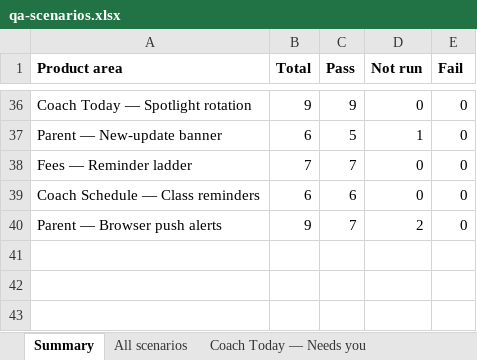
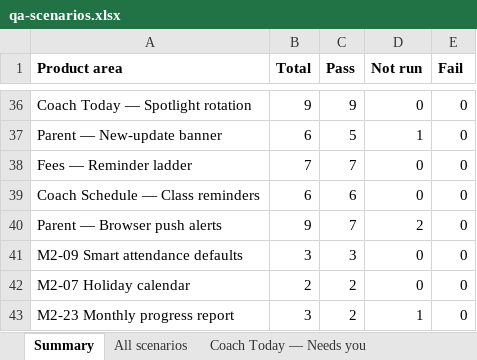
Before and after one commit to appsworld2027/Parent-plus-, an Excel workbook: testing/qa-scenarios.xlsx, sheet Summary, drawn as a sheet; only a part is shown, gaps mark what is left out; values as stored, in another font and other column widths than the file's, no borders; the diff names each change by its address in the sheet, - before the commit and + after, or states it on an @@ line.

```diff
--- a/testing/qa-scenarios.xlsx (sheet Summary)
+++ b/testing/qa-scenarios.xlsx (sheet Summary)
+row 41: M2-09 Smart attendance defaults | 3 | 3 | 0 | 0
+row 42: M2-07 Holiday calendar | 2 | 2 | 0 | 0
+row 43: M2-23 Monthly progress report | 3 | 2 | 1 | 0
```
Also changed, not shown: sheet All scenarios, other sheet tabs, 18 other files.
